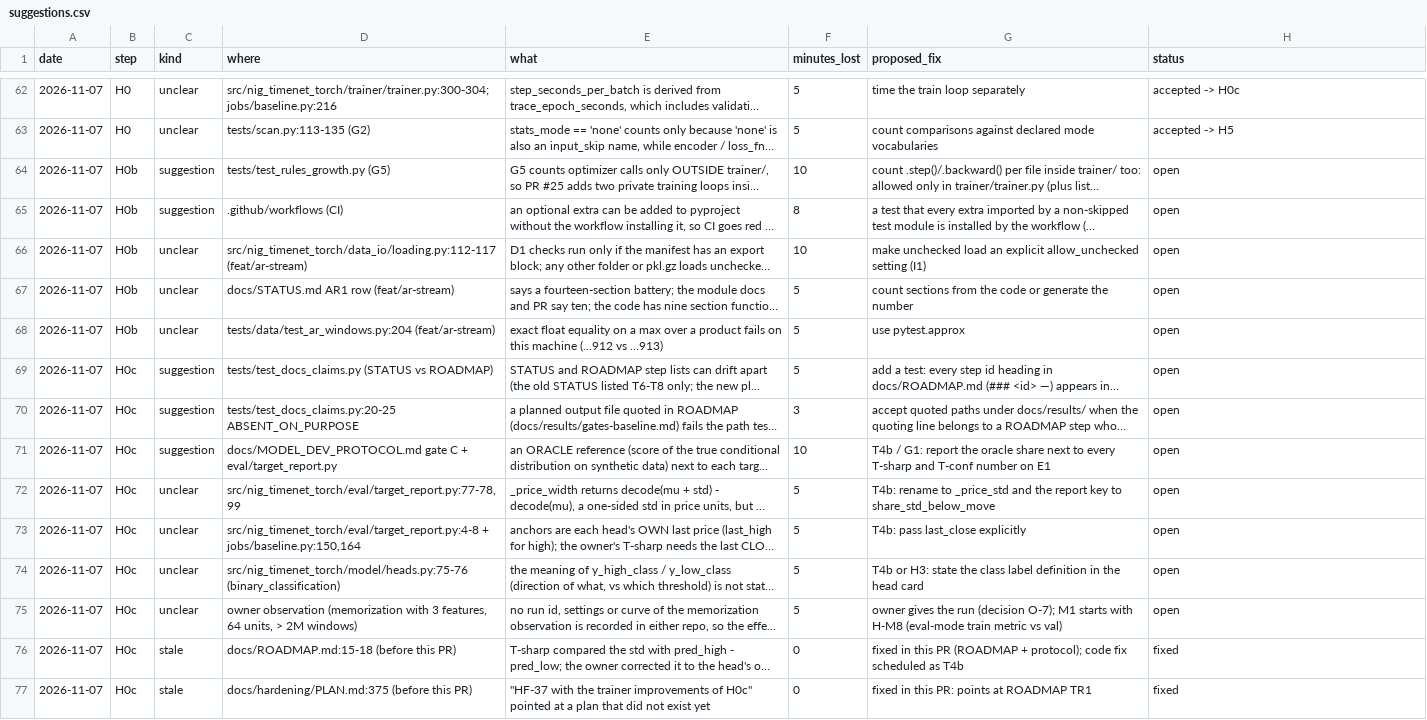
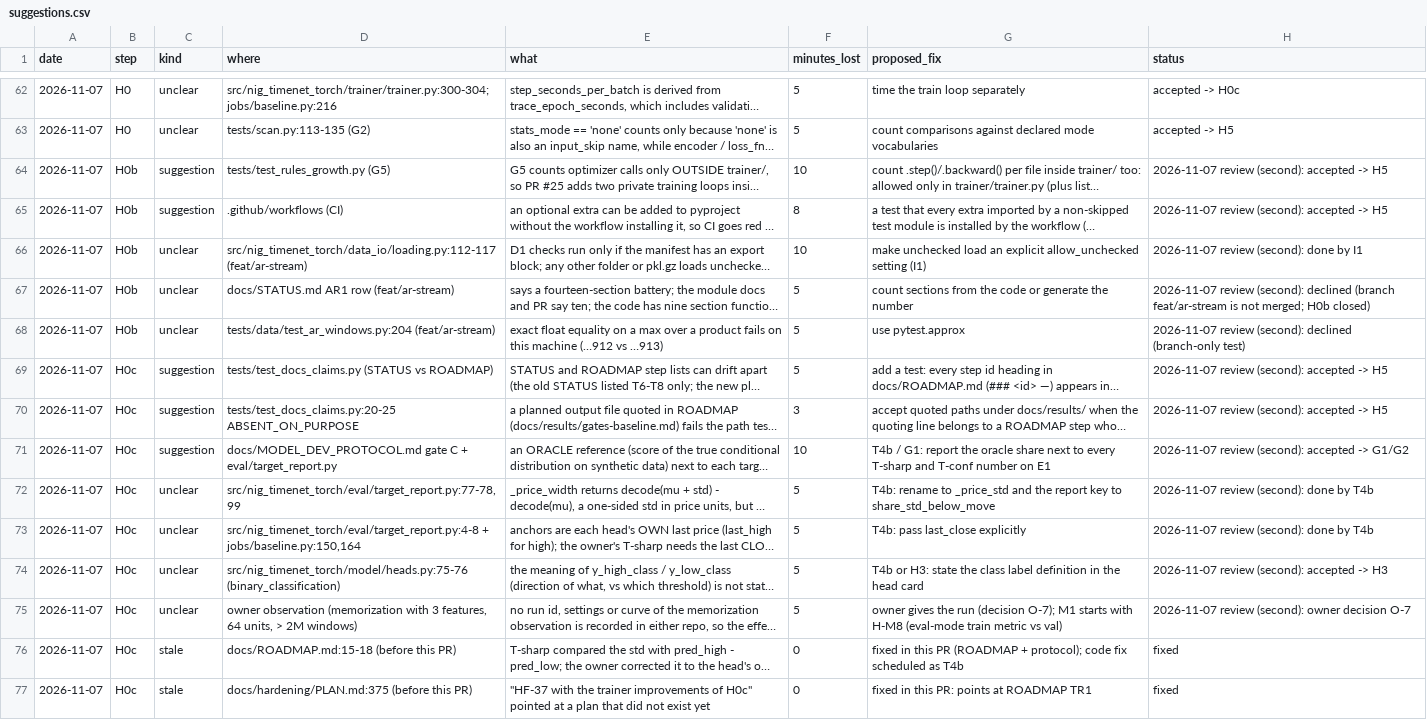
Before and after one commit to yuosef772424/nig-timenet-torch, a CSV file: docs/suggestions.csv, drawn as a sheet; only a part is shown, gaps mark what is left out; long unchanged cells end in …; the diff covers the shown part only; the diff names each change by its address in the sheet, - before the commit and + after, or states it on an @@ line.

```diff
--- a/docs/suggestions.csv
+++ b/docs/suggestions.csv
-H64:H65 (status): open
+H64:H65 (status): 2026-11-07 review (second): accepted -> H5
-H66 (status): open
+H66 (status): 2026-11-07 review (second): done by I1
-H67 (status): open
+H67 (status): 2026-11-07 review (second): declined (branch feat/ar-stream is not merged; H0b closed)
-H68 (status): open
+H68 (status): 2026-11-07 review (second): declined (branch-only test)
-H69:H70 (status): open
+H69:H70 (status): 2026-11-07 review (second): accepted -> H5
-H71 (status): open
+H71 (status): 2026-11-07 review (second): accepted -> G1/G2
-H72:H73 (status): open
+H72:H73 (status): 2026-11-07 review (second): done by T4b
-H74 (status): open
+H74 (status): 2026-11-07 review (second): accepted -> H3
-H75 (status): open
+H75 (status): 2026-11-07 review (second): owner decision O-7
```
Also changed, not shown: 4 added rows and 16 edited cells elsewhere in this file, docs/bottlenecks.csv, docs/friction_log.csv, 5 other files.
